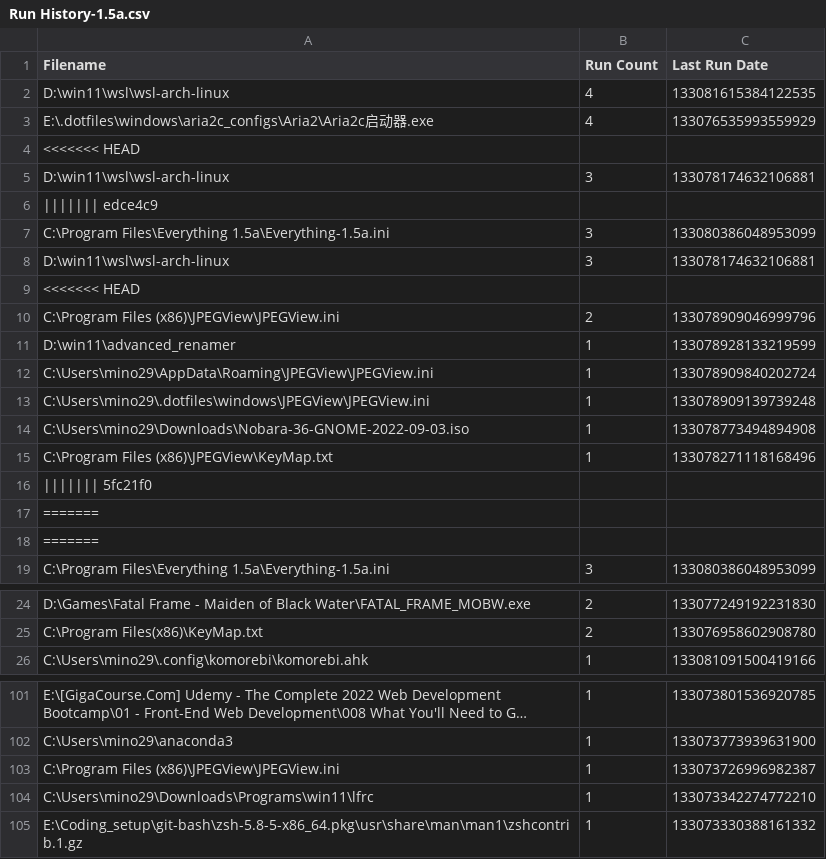
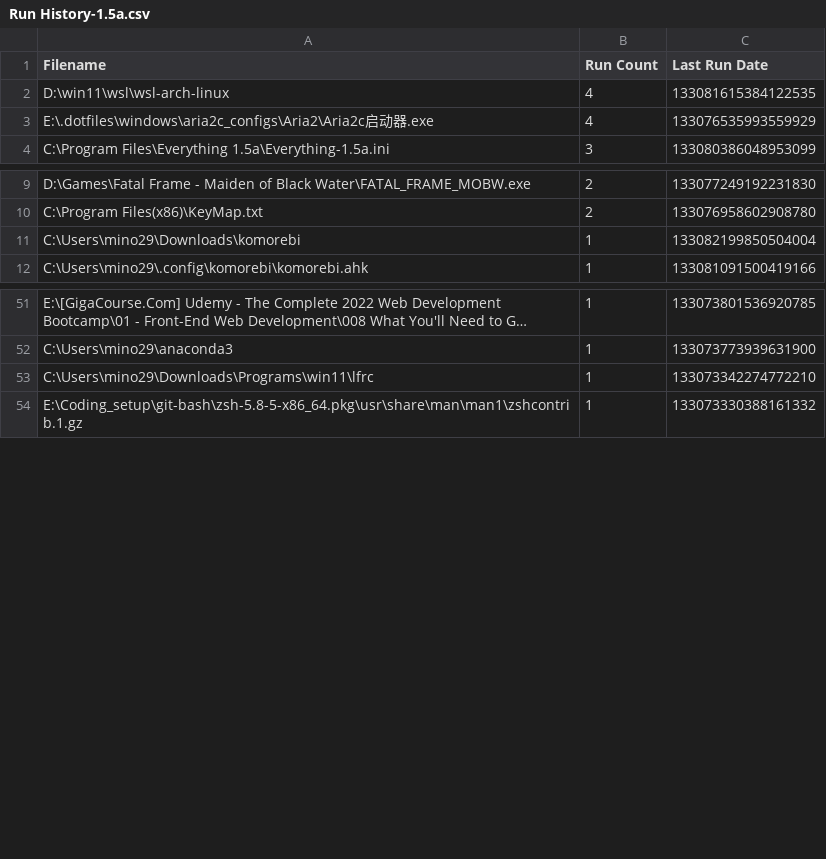
Before and after one commit to odoochain/zenman-dotfiles, a CSV file: windows/everything/Run History-1.5a.csv, drawn as a sheet; only a part is shown, gaps mark what is left out; long unchanged cells end in …; the diff covers the shown part only.

```diff
--- a/windows/everything/Run History-1.5a.csv
+++ b/windows/everything/Run History-1.5a.csv
@@ -3,17 +3,2 @@ Filename,Run Count,Last Run Date
 "E:\.dotfiles\windows\aria2c_configs\Aria2\Aria2c启动器.exe",4,133076535993559929
-<<<<<<< HEAD
-"D:\win11\wsl\wsl-arch-linux",3,133078174632106881
-||||||| edce4c9
-"C:\Program Files\Everything 1.5a\Everything-1.5a.ini",3,133080386048953099
-"D:\win11\wsl\wsl-arch-linux",3,133078174632106881
-<<<<<<< HEAD
-"C:\Program Files (x86)\JPEGView\JPEGView.ini",2,133078909046999796
-"D:\win11\advanced_renamer",1,133078928133219599
-"C:\Users\mino29\AppData\Roaming\JPEGView\JPEGView.ini",1,133078909840202724
-"C:\Users\mino29\.dotfiles\windows\JPEGView\JPEGView.ini",1,133078909139739248
-"C:\Users\mino29\Downloads\Nobara-36-GNOME-2022-09-03.iso",1,133078773494894908
-"C:\Program Files (x86)\JPEGView\KeyMap.txt",1,133078271118168496
-||||||| 5fc21f0
-=======
-=======
 "C:\Program Files\Everything 1.5a\Everything-1.5a.ini",3,133080386048953099
@@ -25,2 +10,3 @@ Filename,Run Count,Last Run Date
 "C:\Program Files(x86)\KeyMap.txt",2,133076958602908780
+"C:\Users\mino29\Downloads\komorebi",1,133082199850504004
 "C:\Users\mino29\.config\komorebi\komorebi.ahk",1,133081091500419166
@@ -102,3 +52,2 @@ Filename,Run Count,Last Run Date
 "C:\Users\mino29\anaconda3",1,133073773939631900
-"C:\Program Files (x86)\JPEGView\JPEGView.ini",1,133073726996982387
 "C:\Users\mino29\Downloads\Programs\win11\lfrc",1,133073342274772210
```
Also changed, not shown: 36 removed rows elsewhere in this file, windows/everything/Search History-1.5a.csv, 5 other files.
